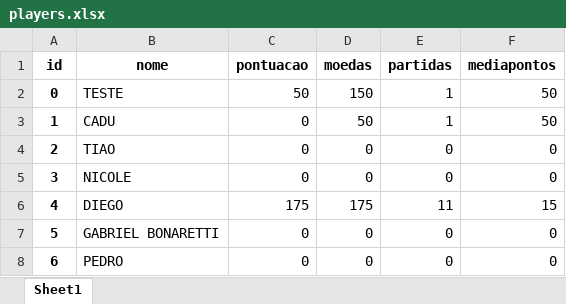
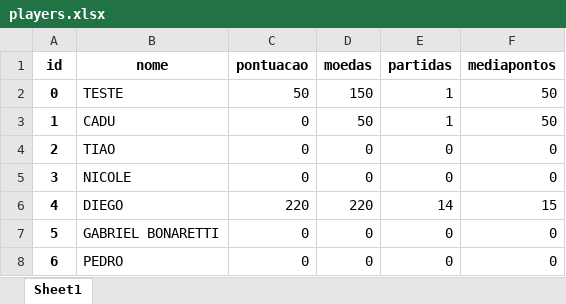
Before and after one commit to Diegojacober/guessing-game-python, an Excel workbook: archives/players.xlsx, sheet Sheet1, drawn as a sheet; values as stored, in another font and other column widths than the file's, no borders; the diff names each change by its address in the sheet, - before the commit and + after, or states it on an @@ line.

```diff
--- a/archives/players.xlsx (sheet Sheet1)
+++ b/archives/players.xlsx (sheet Sheet1)
-C6 (pontuacao): 175
+C6 (pontuacao): 220
-D6 (moedas): 175
+D6 (moedas): 220
-E6 (partidas): 11
+E6 (partidas): 14
```
Also changed, not shown: 3 other files.
